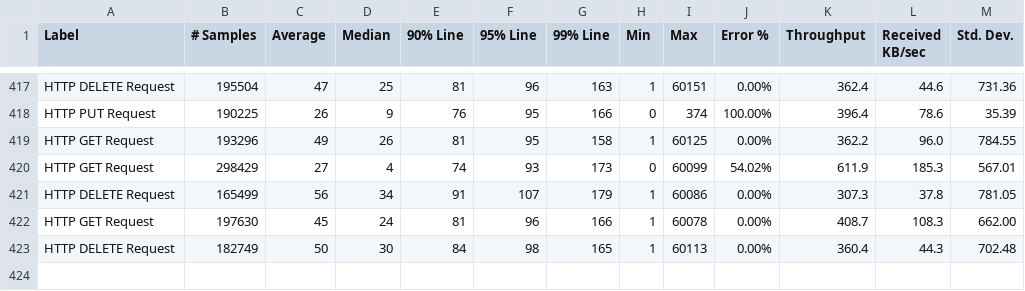
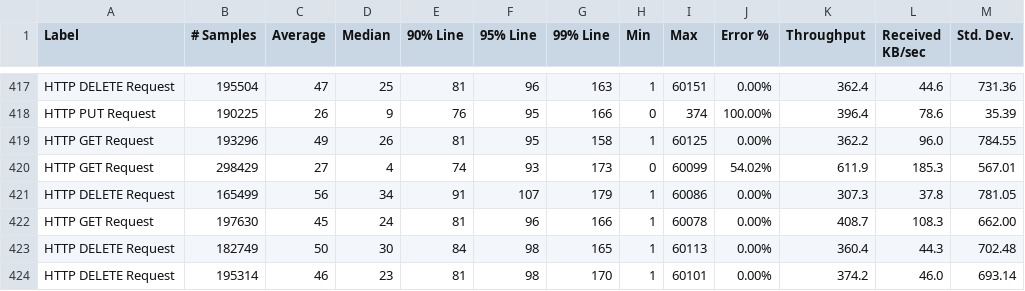
Before and after one commit to ballerina-platform/module-ballerinax-oracledb, a CSV file: load-tests/online_shop/results/summary.csv, drawn as a sheet; only a part is shown, gaps mark what is left out.

Commit message:
Update online_shop test results on Tue May 30 23:02:26 UTC 2023

```diff
--- a/load-tests/online_shop/results/summary.csv
+++ b/load-tests/online_shop/results/summary.csv
@@ -423 +423,2 @@ HTTP GET Request,197630,45,24,81,96,166,1,60078,0.00%,408.7,108.3,662.00
 HTTP DELETE Request,182749,50,30,84,98,165,1,60113,0.00%,360.4,44.3,702.48
+HTTP DELETE Request,195314,46,23,81,98,170,1,60101,0.00%,374.2,46.0,693.14
```
